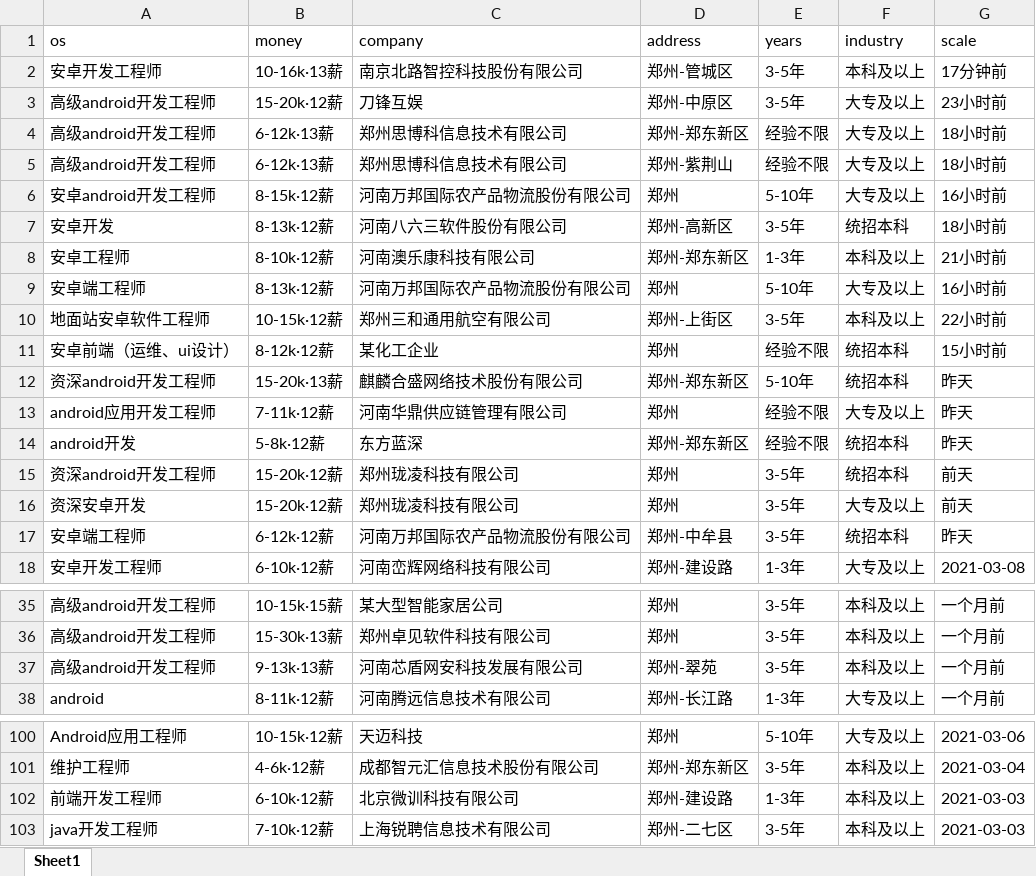
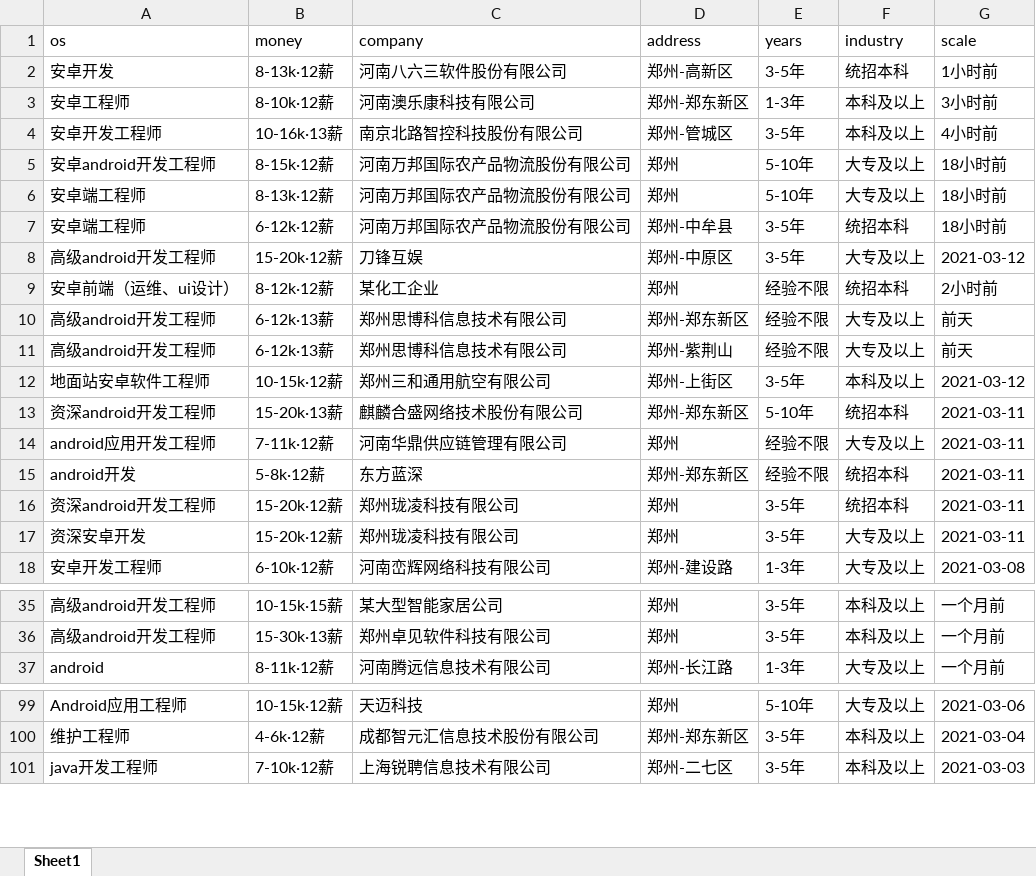
Before and after one commit to leigong2/AskQuastionApp, an Excel workbook: app/src/main/assets/【郑州招聘信息_郑州招聘_郑州招聘网】-郑州猎聘.xlsx, sheet Sheet1, drawn as a sheet; only a part is shown, gaps mark what is left out; values as stored, in another font and other column widths than the file's, no borders; removed rows and columns are numbered as before the commit, all else as after; the diff covers the shown part only; the diff names each change by its address in the sheet, - before the commit and + after, or states it on an @@ line.

```diff
--- a/app/src/main/assets/【郑州招聘信息_郑州招聘_郑州招聘网】-郑州猎聘.xlsx (sheet Sheet1)
+++ b/app/src/main/assets/【郑州招聘信息_郑州招聘_郑州招聘网】-郑州猎聘.xlsx (sheet Sheet1)
+row 2: 安卓开发 | 8-13k·12薪 | 河南八六三软件股份有限公司 | 郑州-高新区 | 3-5年 | 统招本科 | 1小时前
+row 3: 安卓工程师 | 8-10k·12薪 | 河南澳乐康科技有限公司 | 郑州-郑东新区 | 1-3年 | 本科及以上 | 3小时前
-G4 (scale): 17分钟前
+G4 (scale): 4小时前
+row 5: 安卓android开发工程师 | 8-15k·12薪 | 河南万邦国际农产品物流股份有限公司 | 郑州 | 5-10年 | 大专及以上 | 18小时前
+row 6: 安卓端工程师 | 8-13k·12薪 | 河南万邦国际农产品物流股份有限公司 | 郑州 | 5-10年 | 大专及以上 | 18小时前
+row 7: 安卓端工程师 | 6-12k·12薪 | 河南万邦国际农产品物流股份有限公司 | 郑州-中牟县 | 3-5年 | 统招本科 | 18小时前
-G8 (scale): 23小时前
+G8 (scale): 2021-03-12
+row 9: 安卓前端（运维、ui设计） | 8-12k·12薪 | 某化工企业 | 郑州 | 经验不限 | 统招本科 | 2小时前
-G10:G11 (scale): 18小时前
+G10:G11 (scale): 前天
-row 6: 安卓android开发工程师 | 8-15k·12薪 | 河南万邦国际农产品物流股份有限公司 | 郑州 | 5-10年 | 大专及以上 | 16小时前
-row 7: 安卓开发 | 8-13k·12薪 | 河南八六三软件股份有限公司 | 郑州-高新区 | 3-5年 | 统招本科 | 18小时前
-row 8: 安卓工程师 | 8-10k·12薪 | 河南澳乐康科技有限公司 | 郑州-郑东新区 | 1-3年 | 本科及以上 | 21小时前
-row 9: 安卓端工程师 | 8-13k·12薪 | 河南万邦国际农产品物流股份有限公司 | 郑州 | 5-10年 | 大专及以上 | 16小时前
-G12 (scale): 22小时前
+G12 (scale): 2021-03-12
-row 11: 安卓前端（运维、ui设计） | 8-12k·12薪 | 某化工企业 | 郑州 | 经验不限 | 统招本科 | 15小时前
-G13:G15 (scale): 昨天
+G13:G15 (scale): 2021-03-11
-G16:G17 (scale): 前天
+G16:G17 (scale): 2021-03-11
-row 17: 安卓端工程师 | 6-12k·12薪 | 河南万邦国际农产品物流股份有限公司 | 郑州-中牟县 | 3-5年 | 统招本科 | 昨天
-row 37: 高级android开发工程师 | 9-13k·13薪 | 河南芯盾网安科技发展有限公司 | 郑州-翠苑 | 3-5年 | 本科及以上 | 一个月前
-row 102: 前端开发工程师 | 6-10k·12薪 | 北京微训科技有限公司 | 郑州-建设路 | 1-3年 | 本科及以上 | 2021-03-03
```
Also changed, not shown: 4 moved rows and 6 edited cells elsewhere in this sheet, app/src/main/assets/「郑州招聘信息」郑州招聘网 - BOSS直聘.xlsx, app/src/main/assets/【郑州,android招聘，求职】-前程无忧.xlsx, 5 other files.
